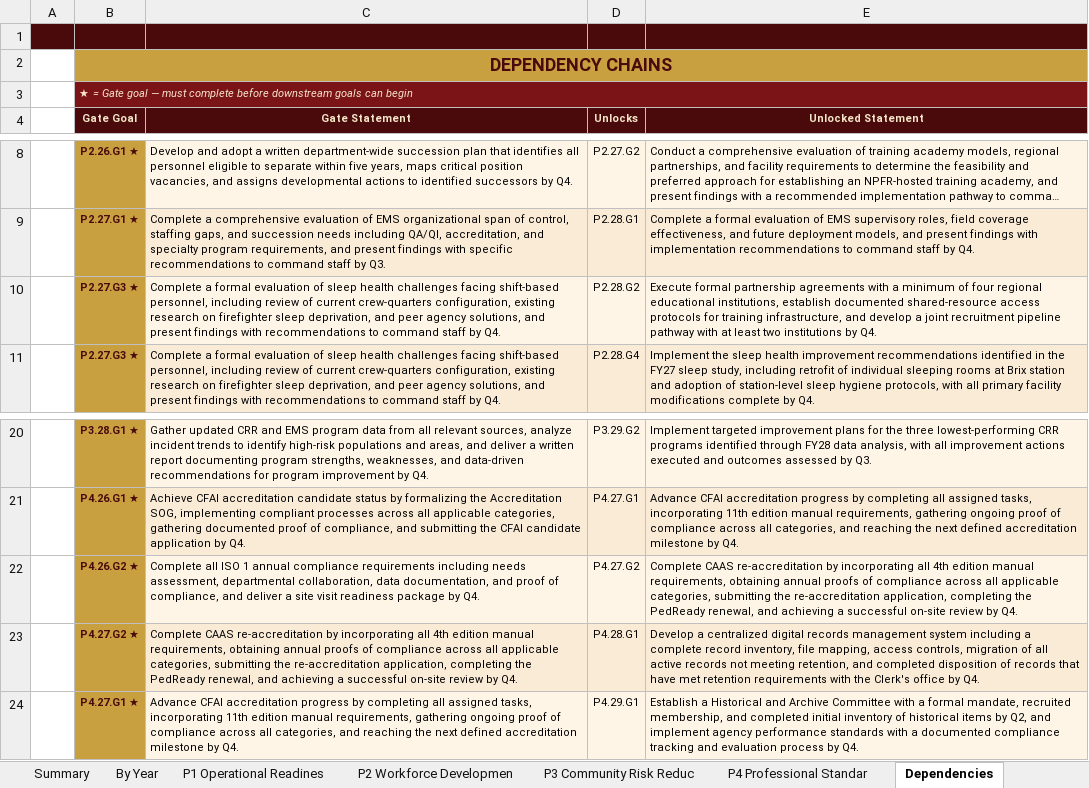
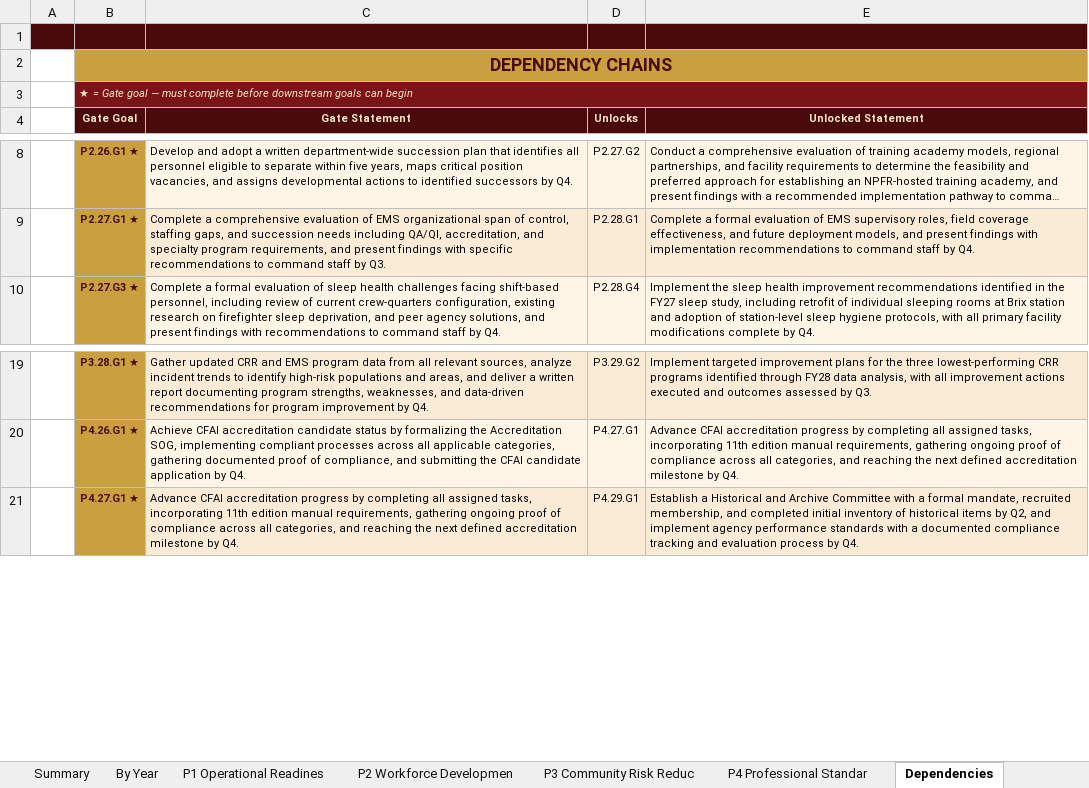
Before and after one commit to North-Port-Fire-Rescue/npfr-strategic-plan, an Excel workbook: exports/NPFR_Strategic_Plan_2026-Q2.xlsx, sheet Dependencies, drawn as a sheet; only a part is shown, gaps mark what is left out; long unchanged cells end in …; values as stored, in another font and other column widths than the file's, no borders; the diff names each change by its address in the sheet, - before the commit and + after, or states it on an @@ line.

Commit message:
update to sp documents

```diff
--- a/exports/NPFR_Strategic_Plan_2026-Q2.xlsx (sheet Dependencies)
+++ b/exports/NPFR_Strategic_Plan_2026-Q2.xlsx (sheet Dependencies)
-row 10:  | P2.27.G3 ★ | Complete a formal evaluation of sleep health challenges facing shift-based personnel, including review of current crew-quarters configuration, existing research on firefighter sleep deprivation, and peer agency solutions, and present findings with recommendations to command staff by Q4. | P2.28.G2 | Execute formal partnership agreements with a minimum of four regional educational institutions, establish documented shared-resource access protocols for training infrastructure, and develop a joint recruitment pipeline pathway with at least two institutions by Q4.
-row 22:  | P4.26.G2 ★ | Complete all ISO 1 annual compliance requirements including needs assessment, departmental collaboration, data documentation, and proof of compliance, and deliver a site visit readiness package by Q4. | P4.27.G2 | Complete CAAS re-accreditation by incorporating all 4th edition manual requirements, obtaining annual proofs of compliance across all applicable categories, submitting the re-accreditation application, completing the PedReady renewal, and achieving a successful on-site review by Q4.
-row 23:  | P4.27.G2 ★ | Complete CAAS re-accreditation by incorporating all 4th edition manual requirements, obtaining annual proofs of compliance across all applicable categories, submitting the re-accreditation application, completing the PedReady renewal, and achieving a successful on-site review by Q4. | P4.28.G1 | Develop a centralized digital records management system including a complete record inventory, file mapping, access controls, migration of all active records not meeting retention, and completed disposition of records that have met retention requirements with the Clerk's office by Q4.
```
Also changed, not shown: sheet Changelog, sheet By Year, sheet P4 Professional Standar, sheet P2 Workforce Developmen, sheet P3 Community Risk Reduc, sheet P1 Operational Readines, 2 more sheets, 5 other files.
